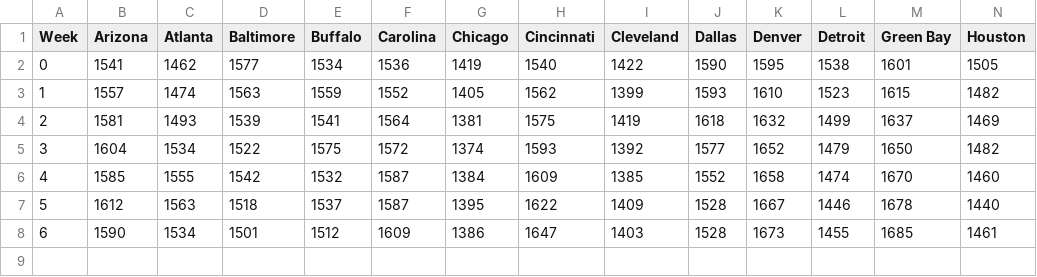
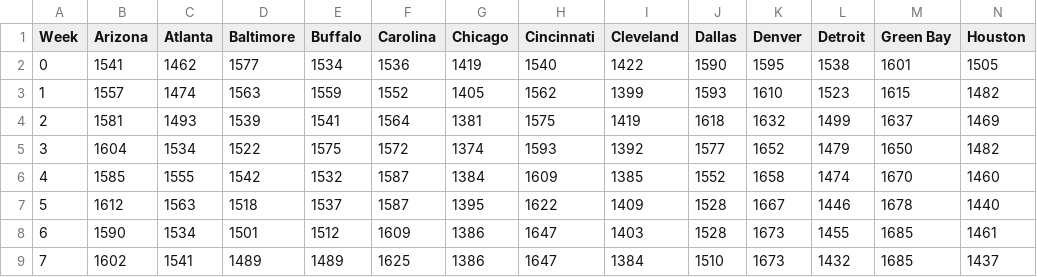
Before and after one commit to nickstanisha/nickstanisha.github.io, a CSV file: data/NFL/elo.csv, drawn as a sheet; only a part is shown; rows hold the shown columns only; the diff names each change by its address in the sheet, - before the commit and + after, or states it on an @@ line.

Commit message:
End of week 7 data

```diff
--- a/data/NFL/elo.csv
+++ b/data/NFL/elo.csv
+row 9: 7 | 1602 | 1541 | 1489 | 1489 | 1625 | 1386 | 1647 | 1384 | 1510 | 1673 | 1432 | 1685 | 1437
```
Also changed, not shown: data/NFL/playoffs.csv.
